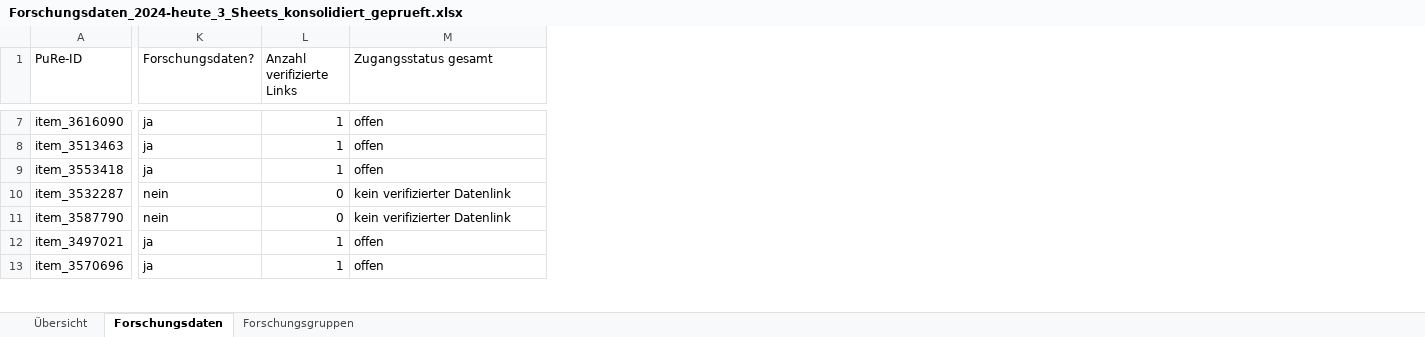
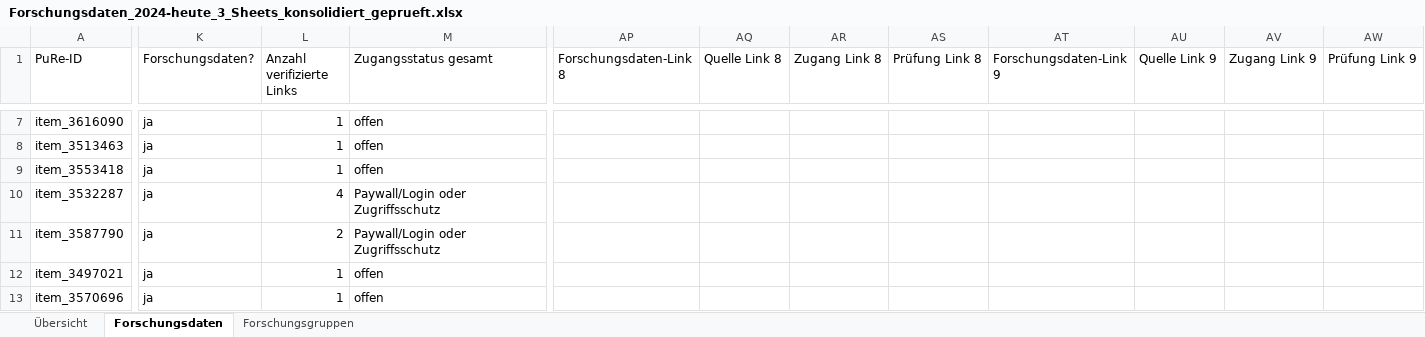
Before and after one commit to Toymen/pybman, an Excel workbook: outputs/research_data_enrichment/Forschungsdaten_2024-heute_3_Sheets_konsolidiert_geprueft.xlsx, sheet Forschungsdaten, drawn as a sheet; only a part is shown, gaps mark what is left out; values as stored, in another font and other column widths than the file's, no cell formats; table styles not drawn; the diff covers the shown part only; the diff names each change by its address in the sheet, - before the commit and + after, or states it on an @@ line.

```diff
--- a/outputs/research_data_enrichment/Forschungsdaten_2024-heute_3_Sheets_konsolidiert_geprueft.xlsx (sheet Forschungsdaten)
+++ b/outputs/research_data_enrichment/Forschungsdaten_2024-heute_3_Sheets_konsolidiert_geprueft.xlsx (sheet Forschungsdaten)
+column AP (Forschungsdaten-Link 8), empty
+column AQ (Quelle Link 8), empty
+column AR (Zugang Link 8), empty
+column AS (Prüfung Link 8), empty
+column AT (Forschungsdaten-Link 9), empty
+column AU (Quelle Link 9), empty
+column AV (Zugang Link 9), empty
+column AW (Prüfung Link 9), empty
-K10:K11 (Forschungsdaten?): nein
+K10:K11 (Forschungsdaten?): ja
-L10 (Anzahl verifizierte Links): 0
+L10 (Anzahl verifizierte Links): 4
-M10:M11 (Zugangsstatus gesamt): kein verifizierter Datenlink
+M10:M11 (Zugangsstatus gesamt): Paywall/Login oder Zugriffsschutz
-L11 (Anzahl verifizierte Links): 0
+L11 (Anzahl verifizierte Links): 2
```
Also changed, not shown: 217 edited cells elsewhere in this sheet, sheet Forschungsgruppen, sheet Übersicht, cell formats, 30 other files.
